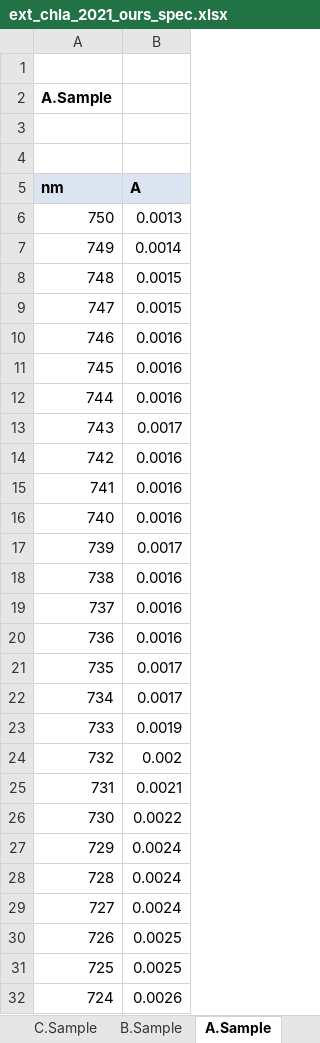
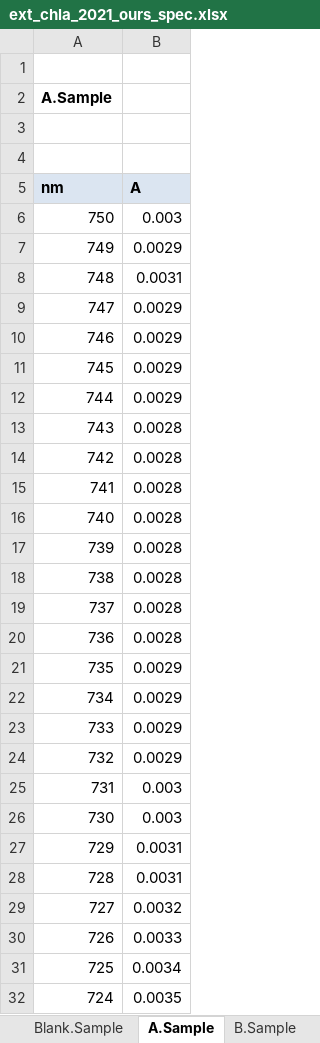
Before and after one commit to USEPA-clone/compeco, an Excel workbook: inst/extdata/ext_chla_2021_ours_spec.xlsx, sheet A.Sample, drawn as a sheet; only a part is shown; values as stored, in another font and other column widths than the file's, no borders; the diff covers the shown part only; the diff names each change by its address in the sheet, - before the commit and + after, or states it on an @@ line.

```diff
--- a/inst/extdata/ext_chla_2021_ours_spec.xlsx (sheet A.Sample)
+++ b/inst/extdata/ext_chla_2021_ours_spec.xlsx (sheet A.Sample)
@@ sheet tab order changed: Blank.Sample | A.Sample | B.Sample @@
-B6 (A): 0.0013
+B6 (A): 0.003
-B7 (A): 0.0014
+B7 (A): 0.0029
-B8 (A): 0.0015
+B8 (A): 0.0031
-B9 (A): 0.0015
+B9 (A): 0.0029
-B10:B12 (A): 0.0016
+B10:B12 (A): 0.0029
-B13 (A): 0.0017
+B13 (A): 0.0028
-B14:B16 (A): 0.0016
+B14:B16 (A): 0.0028
-B17 (A): 0.0017
+B17 (A): 0.0028
-B18:B20 (A): 0.0016
+B18:B20 (A): 0.0028
-B21:B22 (A): 0.0017
+B21:B22 (A): 0.0029
-B23 (A): 0.0019
+B23 (A): 0.0029
-B24 (A): 0.002
+B24 (A): 0.0029
-B25 (A): 0.0021
+B25 (A): 0.003
-B26 (A): 0.0022
+B26 (A): 0.003
-B27:B28 (A): 0.0024
+B27:B28 (A): 0.0031
-B29 (A): 0.0024
+B29 (A): 0.0032
-B30 (A): 0.0025
+B30 (A): 0.0033
-B31 (A): 0.0025
+B31 (A): 0.0034
-B32 (A): 0.0026
+B32 (A): 0.0035
```
Also changed, not shown: 124 edited cells elsewhere in this sheet, sheet F.Sample, sheet D.Sample, sheet E.Sample, sheet C.Sample, sheet B.Sample, 10 other files.
